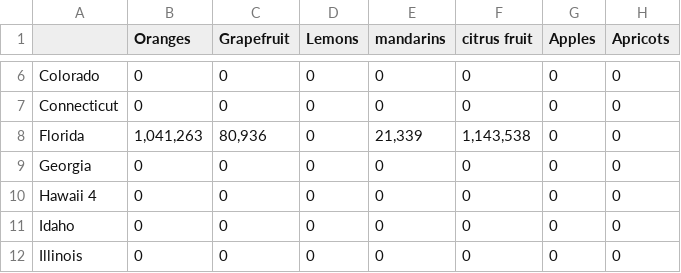
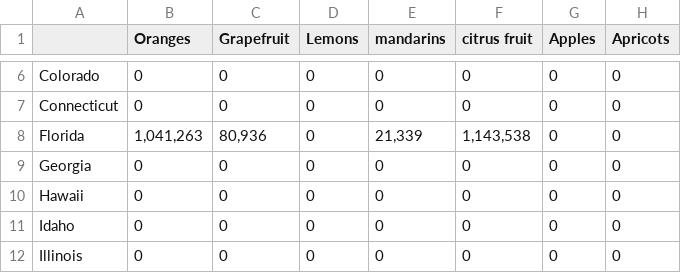
Before and after one commit to aloutfi/usda-dl, a CSV file: data/USA_2019_Fruit_Totals.csv, drawn as a sheet; only a part is shown, gaps mark what is left out; the diff names each change by its address in the sheet, - before the commit and + after, or states it on an @@ line.

```diff
--- a/data/USA_2019_Fruit_Totals.csv
+++ b/data/USA_2019_Fruit_Totals.csv
-A10: Hawaii 4
+A10: Hawaii
```
Also changed, not shown: 2 other files.
